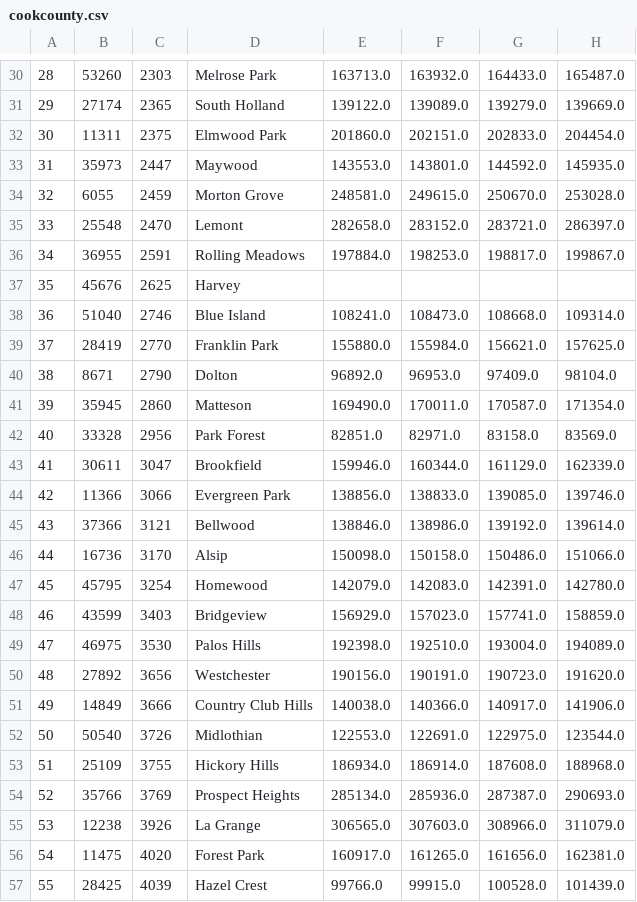
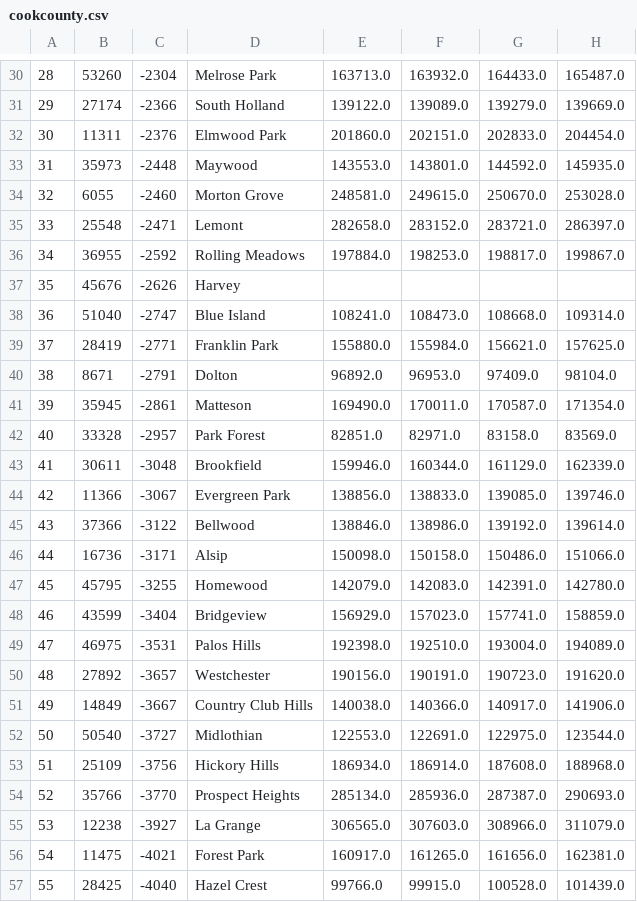
Before and after one commit to oh-be/project4, a CSV file: cookcounty.csv, drawn as a sheet; only a part is shown, gaps mark what is left out; the diff covers the shown part only; the diff names each change by its address in the sheet, - before the commit and + after, or states it on an @@ line.

```diff
--- a/cookcounty.csv
+++ b/cookcounty.csv
-C30: 2303
+C30: -2304
-C31: 2365
+C31: -2366
-C32: 2375
+C32: -2376
-C33: 2447
+C33: -2448
-C34: 2459
+C34: -2460
-C35: 2470
+C35: -2471
-C36: 2591
+C36: -2592
-C37: 2625
+C37: -2626
-C38: 2746
+C38: -2747
-C39: 2770
+C39: -2771
-C40: 2790
+C40: -2791
-C41: 2860
+C41: -2861
-C42: 2956
+C42: -2957
-C43: 3047
+C43: -3048
-C44: 3066
+C44: -3067
-C45: 3121
+C45: -3122
-C46: 3170
+C46: -3171
-C47: 3254
+C47: -3255
-C48: 3403
+C48: -3404
-C49: 3530
+C49: -3531
-C50: 3656
+C50: -3657
-C51: 3666
+C51: -3667
-C52: 3726
+C52: -3727
-C53: 3755
+C53: -3756
-C54: 3769
+C54: -3770
-C55: 3926
+C55: -3927
-C56: 4020
+C56: -4021
-C57: 4039
+C57: -4040
```
Also changed, not shown: 92 edited cells elsewhere in this file, id_size_region.csv, 2 other files.
